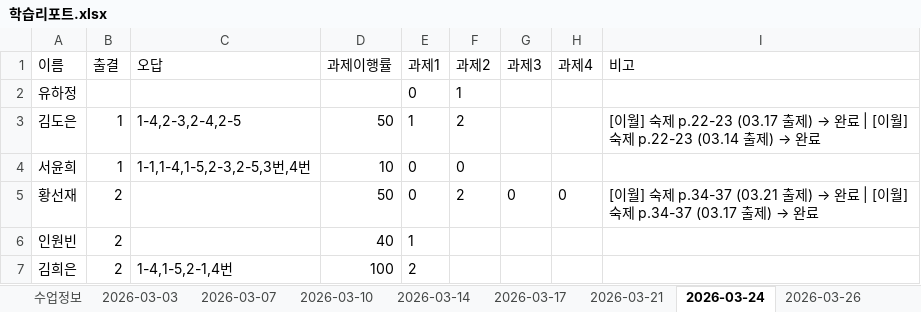
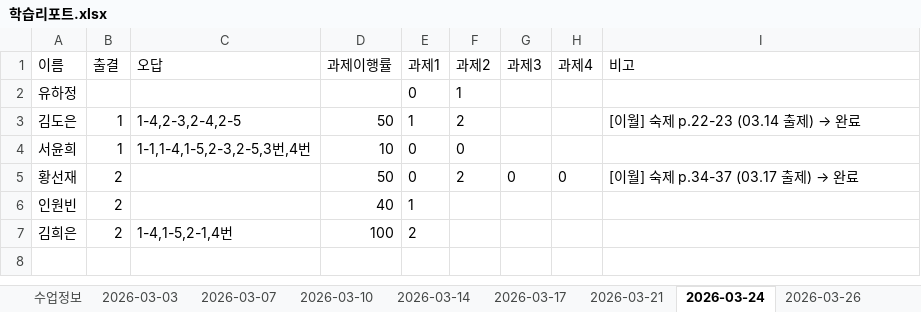
Before and after one commit to chlwnsghk123/report-system, an Excel workbook: 학습리포트.xlsx, sheet 2026-03-24, drawn as a sheet; values as stored, in another font and other column widths than the file's, no borders; the diff names each change by its address in the sheet, - before the commit and + after, or states it on an @@ line.

```diff
--- a/학습리포트.xlsx (sheet 2026-03-24)
+++ b/학습리포트.xlsx (sheet 2026-03-24)
@@ I3 (비고): …숙제 p.22-23 (03.17 출제) → 완료 | [이월] 숙제 p.22-23 (03.14 출제)… → …숙제 p.22-23 (03.14 출제)… @@
@@ I5 (비고): …숙제 p.34-37 (03.21 출제) → 완료 | [이월] 숙제 p.34-37 (03.17 출제)… → …숙제 p.34-37 (03.17 출제)… @@
```
Also changed, not shown: sheet 2026-04-04, sheet 2026-04-11, sheet 2026-04-07, sheet 2026-03-31, sheet 수업정보, sheet 2026-03-21, 4 more sheets, other sheet tabs.
